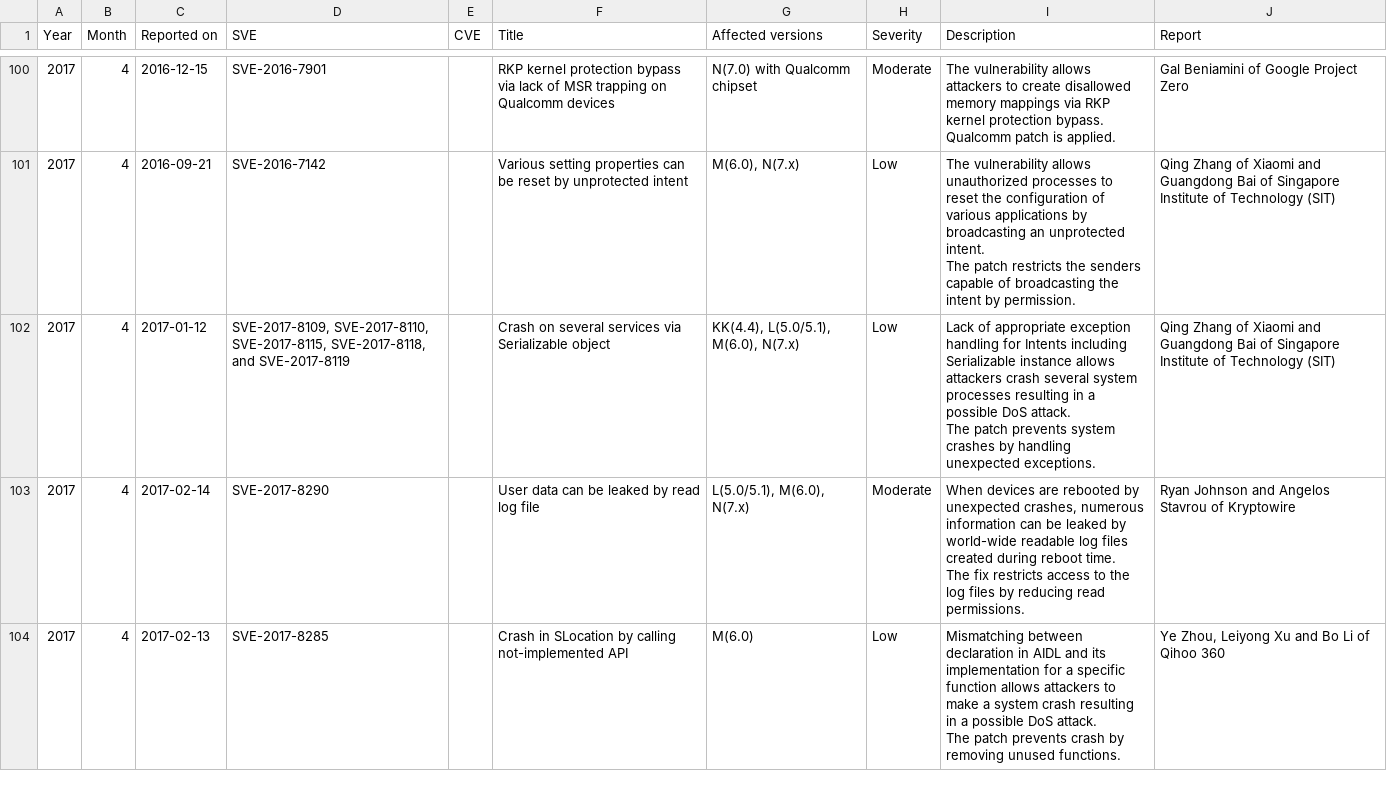
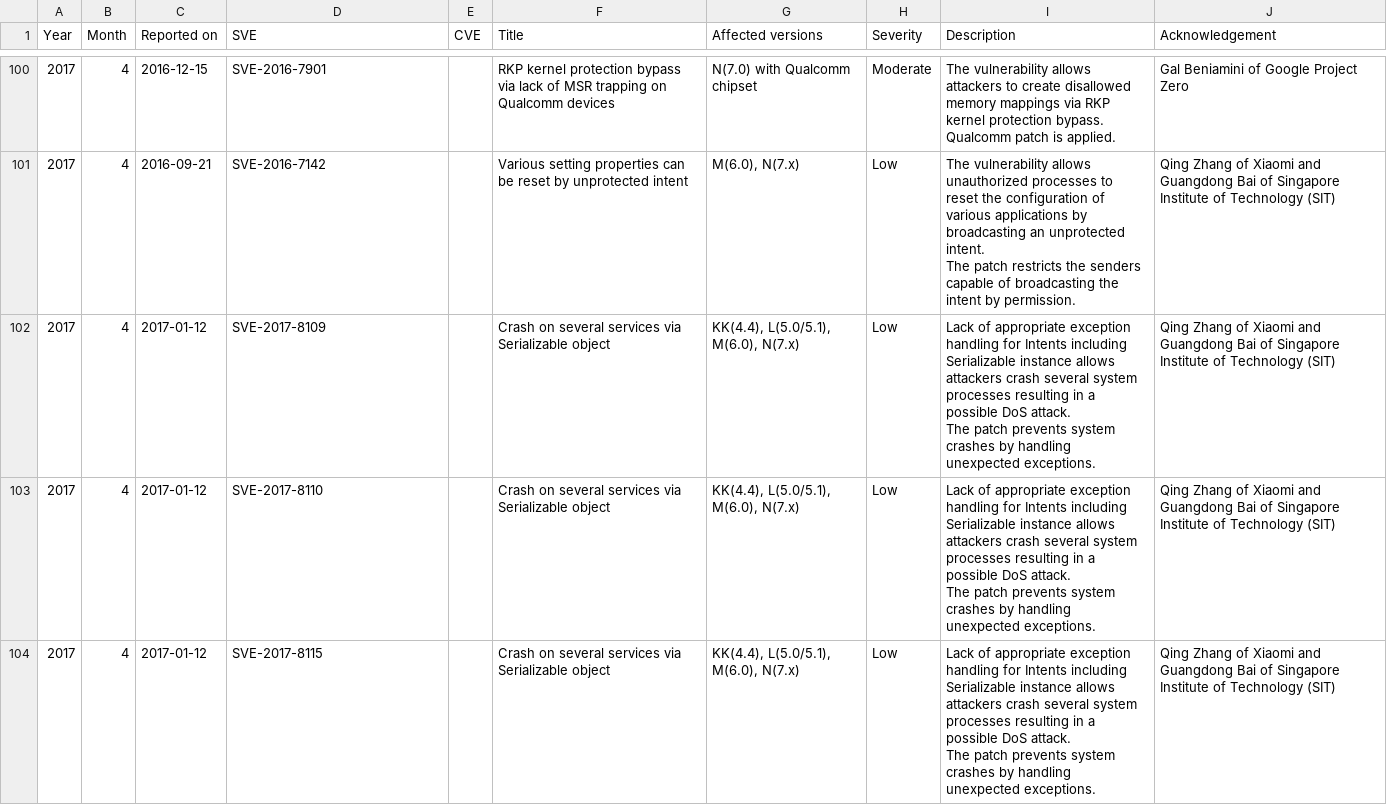
Before and after one commit to NetKingJ/awesome-android-security, a CSV file: Samsung_SVE_DataBase/Samsung_Security_Firmware_Updates.csv, drawn as a sheet; only a part is shown, gaps mark what is left out; the shorter side is filled out with more unchanged rows; the diff covers the shown part only.

```diff
--- a/Samsung_SVE_DataBase/Samsung_Security_Firmware_Updates.csv
+++ b/Samsung_SVE_DataBase/Samsung_Security_Firmware_Updates.csv
@@ -1 +1 @@
-Year,Month,Reported on,SVE,CVE,Title,Affected versions,Severity,Description,Report
+Year,Month,Reported on,SVE,CVE,Title,Affected versions,Severity,Description,Acknowledgement
@@ -196,3 +196,7 @@ Qualcomm patch is applied.",Gal Beniamini of Google Project Zero
 The patch restricts the senders capable of broadcasting the intent by permission.",Qing Zhang of Xiaomi and Guangdong Bai of Singapore Institute of Technology (SIT)
-2017,4,2017-01-12,"SVE-2017-8109, SVE-2017-8110, SVE-2017-8115, SVE-2017-8118, and SVE-2017-8119",,Crash on several services via Serializable object,"KK(4.4), L(5.0/5.1), M(6.0), N(7.x)",Low,"Lack of appropriate exception handling for Intents including Serializable instance allows attackers crash several system processes resulting in a possible DoS attack.
-The patch prevents system crashes by handling unexpected exceptions.",Qing Zhang of Xiaomi and Guangdong Bai of Singapore Institute of Technology (SIT)
+2017,4,2017-01-12,SVE-2017-8109,,Crash on several services via Serializable object,"KK(4.4), L(5.0/5.1), M(6.0), N(7.x)",Low,"Lack of appropriate exception handling for Intents including Serializable instance allows attackers crash several system processes resulting in a possible DoS attack.
+The patch prevents system crashes by handling unexpected exceptions.",Qing Zhang of Xiaomi and Guangdong Bai of Singapore Institute of Technology (SIT)
+2017,4,2017-01-12, SVE-2017-8110,,Crash on several services via Serializable object,"KK(4.4), L(5.0/5.1), M(6.0), N(7.x)",Low,"Lack of appropriate exception handling for Intents including Serializable instance allows attackers crash several system processes resulting in a possible DoS attack.
+The patch prevents system crashes by handling unexpected exceptions.",Qing Zhang of Xiaomi and Guangdong Bai of Singapore Institute of Technology (SIT)
+2017,4,2017-01-12,SVE-2017-8115,,Crash on several services via Serializable object,"KK(4.4), L(5.0/5.1), M(6.0), N(7.x)",Low,"Lack of appropriate exception handling for Intents including Serializable instance allows attackers crash several system processes resulting in a possible DoS attack.
+The patch prevents system crashes by handling unexpected exceptions.",Qing Zhang of Xiaomi and Guangdong Bai of Singapore Institute of Technology (SIT)
```
Also changed, not shown: 2 added rows elsewhere in this file.
